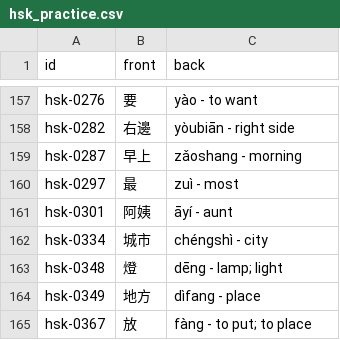
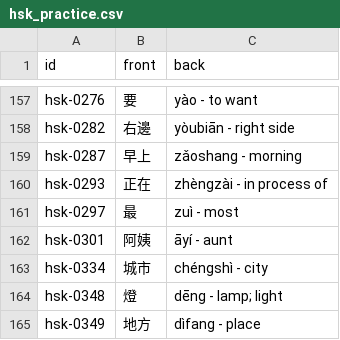
Before and after one commit to chiin/feeeed, a CSV file: hsk_practice.csv, drawn as a sheet; only a part is shown, gaps mark what is left out; the shorter side is filled out with more unchanged rows.

```diff
--- a/hsk_practice.csv
+++ b/hsk_practice.csv
@@ -159,2 +159,3 @@ hsk-0282,右邊,yòubiān - right side
 hsk-0287,早上,zǎoshang - morning
+hsk-0293,正在,zhèngzài - in process of
 hsk-0297,最,zuì - most
```
Also changed, not shown: 29 other files.
